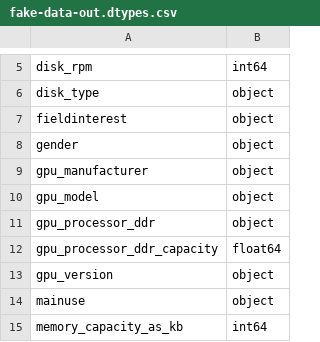
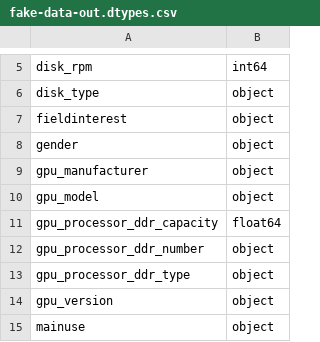
Before and after one commit to baruchiro/HWRecommendation-WebAPI, a CSV file: DataPreparing/data/fake-data-out.dtypes.csv, drawn as a sheet; only a part is shown, gaps mark what is left out; the shorter side is filled out with more unchanged rows; removed rows and columns are numbered as before the commit, all else as after; the diff names each change by its address in the sheet, - before the commit and + after, or states it on an @@ line.

```diff
--- a/DataPreparing/data/fake-data-out.dtypes.csv
+++ b/DataPreparing/data/fake-data-out.dtypes.csv
-row 11: gpu_processor_ddr | object
+row 12: gpu_processor_ddr_number | object
+row 13: gpu_processor_ddr_type | object
```
Also changed, not shown: DataPreparing/data/fake-data-out.csv, 3 other files.
